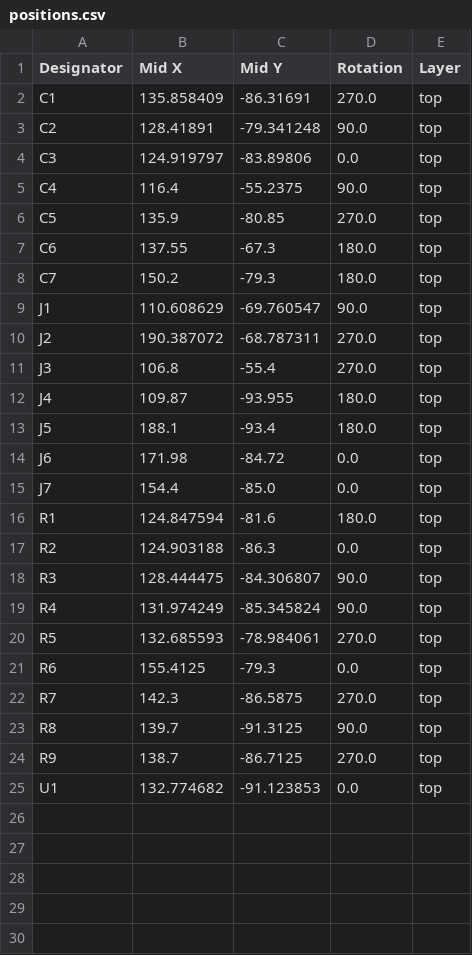
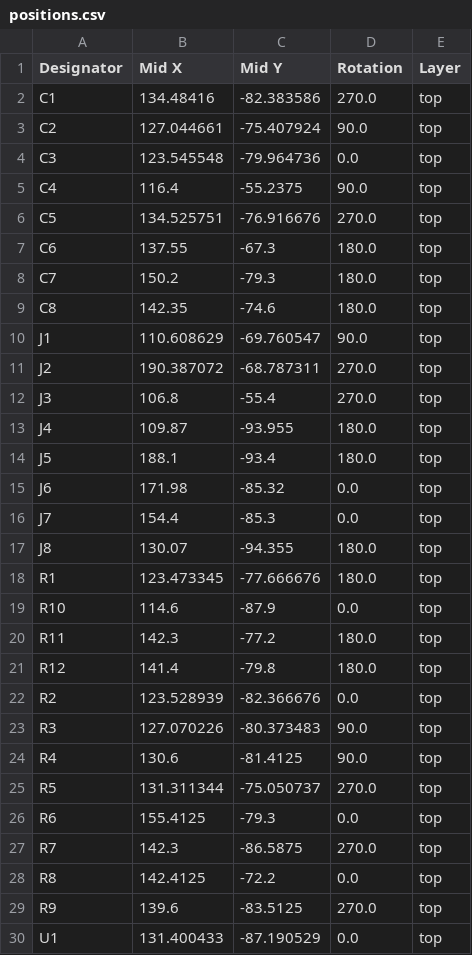
Before and after one commit to fluffy/blinky, a CSV file: hardware/audio_amp_r1/production/positions.csv, drawn as a sheet.

```diff
--- a/hardware/audio_amp_r1/production/positions.csv
+++ b/hardware/audio_amp_r1/production/positions.csv
@@ -1,9 +1,10 @@
 Designator,Mid X,Mid Y,Rotation,Layer
-C1,135.858409,-86.31691,270.0,top
-C2,128.41891,-79.341248,90.0,top
-C3,124.919797,-83.89806,0.0,top
+C1,134.48416,-82.383586,270.0,top
+C2,127.044661,-75.407924,90.0,top
+C3,123.545548,-79.964736,0.0,top
 C4,116.4,-55.2375,90.0,top
-C5,135.9,-80.85,270.0,top
+C5,134.525751,-76.916676,270.0,top
 C6,137.55,-67.3,180.0,top
 C7,150.2,-79.3,180.0,top
+C8,142.35,-74.6,180.0,top
 J1,110.608629,-69.760547,90.0,top
@@ -13,13 +14,17 @@ J4,109.87,-93.955,180.0,top
 J5,188.1,-93.4,180.0,top
-J6,171.98,-84.72,0.0,top
-J7,154.4,-85.0,0.0,top
-R1,124.847594,-81.6,180.0,top
-R2,124.903188,-86.3,0.0,top
-R3,128.444475,-84.306807,90.0,top
-R4,131.974249,-85.345824,90.0,top
-R5,132.685593,-78.984061,270.0,top
+J6,171.98,-85.32,0.0,top
+J7,154.4,-85.3,0.0,top
+J8,130.07,-94.355,180.0,top
+R1,123.473345,-77.666676,180.0,top
+R10,114.6,-87.9,0.0,top
+R11,142.3,-77.2,180.0,top
+R12,141.4,-79.8,180.0,top
+R2,123.528939,-82.366676,0.0,top
+R3,127.070226,-80.373483,90.0,top
+R4,130.6,-81.4125,90.0,top
+R5,131.311344,-75.050737,270.0,top
 R6,155.4125,-79.3,0.0,top
 R7,142.3,-86.5875,270.0,top
-R8,139.7,-91.3125,90.0,top
-R9,138.7,-86.7125,270.0,top
-U1,132.774682,-91.123853,0.0,top
+R8,142.4125,-72.2,0.0,top
+R9,139.6,-83.5125,270.0,top
+U1,131.400433,-87.190529,0.0,top
```
Also changed, not shown: hardware/audio_amp_r1/production/bom.csv, 5 other files.
